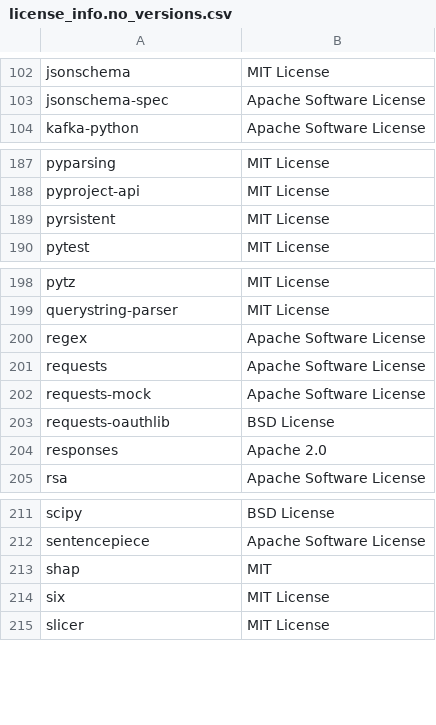
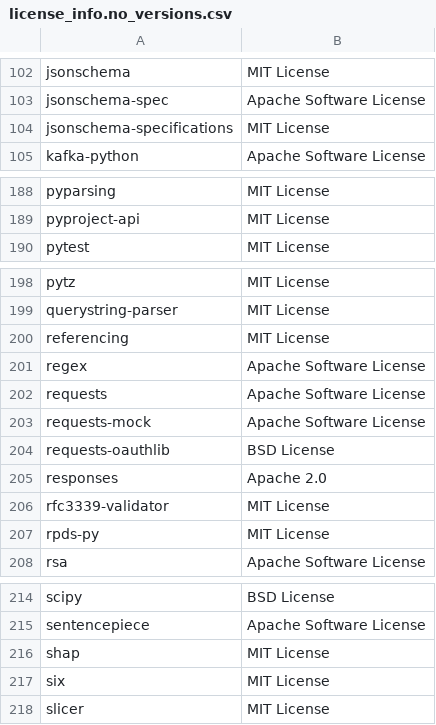
Before and after one commit to SeldonIO/MLServer, a CSV file: licenses/license_info.no_versions.csv, drawn as a sheet; only a part is shown, gaps mark what is left out.

```diff
--- a/licenses/license_info.no_versions.csv
+++ b/licenses/license_info.no_versions.csv
@@ -103,2 +103,3 @@
 "jsonschema-spec","Apache Software License"
+"jsonschema-specifications","MIT License"
 "kafka-python","Apache Software License"
@@ -188,3 +189,2 @@
 "pyproject-api","MIT License"
-"pyrsistent","MIT License"
 "pytest","MIT License"
@@ -199,2 +199,3 @@
 "querystring-parser","MIT License"
+"referencing","MIT License"
 "regex","Apache Software License"
@@ -204,2 +205,4 @@
 "responses","Apache 2.0"
+"rfc3339-validator","MIT License"
+"rpds-py","MIT License"
 "rsa","Apache Software License"
@@ -212,3 +215,3 @@
 "sentencepiece","Apache Software License"
-"shap","MIT"
+"shap","MIT License"
 "six","MIT License"
```
Also changed, not shown: licenses/license_info.csv, 1 other file.
